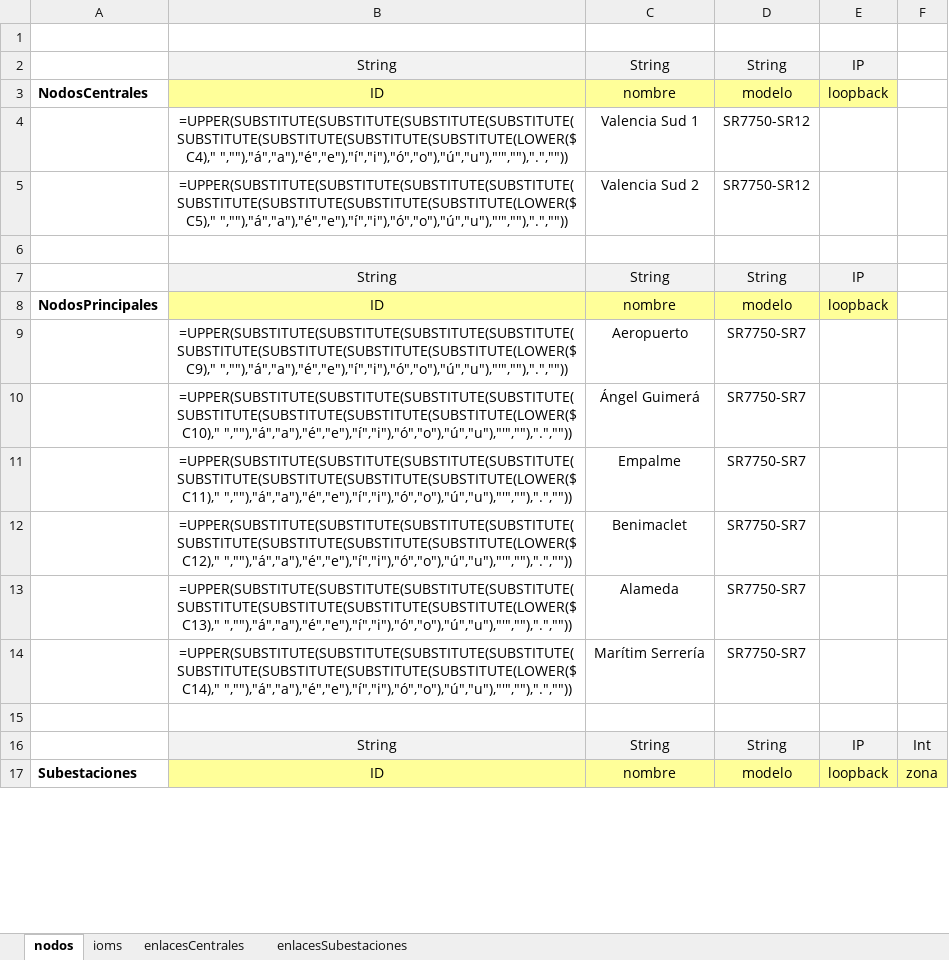
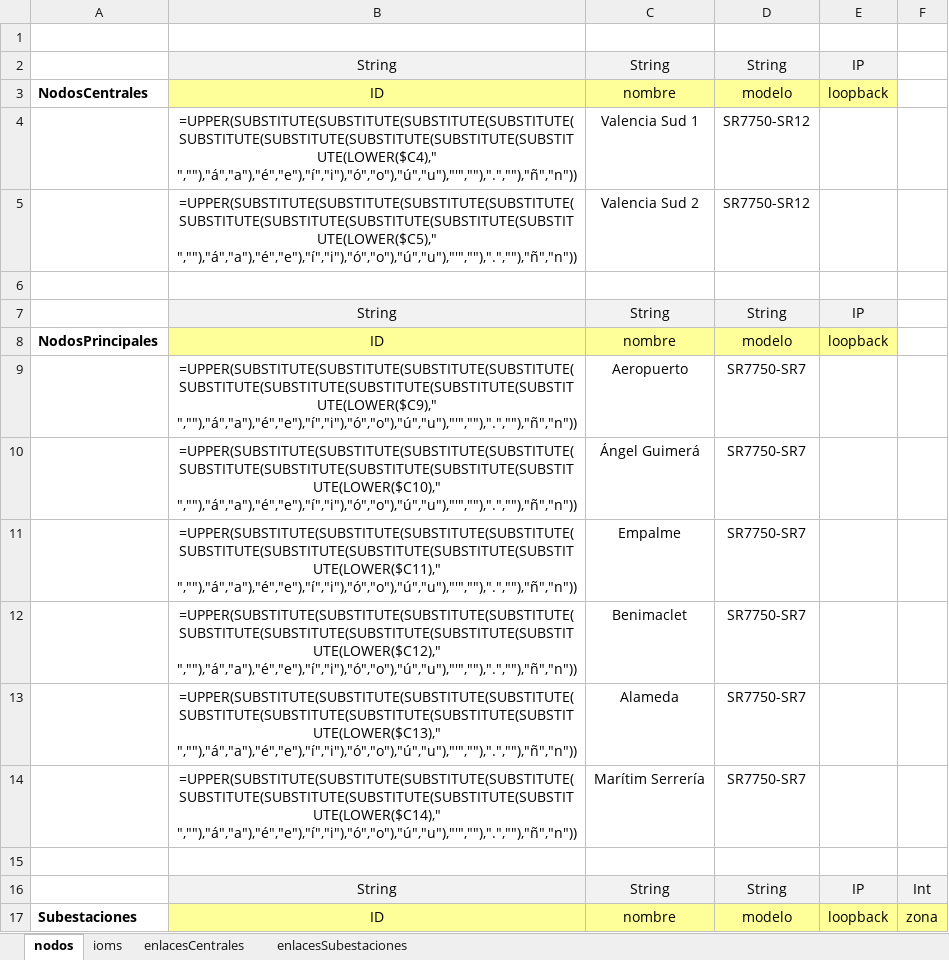
Before and after one commit to rjrivero/Plantillator, an Excel workbook: plantillator/ndata/datos.xlsx, sheet nodos, drawn as a sheet; only a part is shown; values as stored, in another font and other column widths than the file's, no borders; formulas are shown in place of their values; the diff covers the shown part only; the diff names each change by its address in the sheet, - before the commit and + after, or states it on an @@ line.

Commit message:
Lectura de datos funcionando.

```diff
--- a/plantillator/ndata/datos.xlsx (sheet nodos)
+++ b/plantillator/ndata/datos.xlsx (sheet nodos)
-B4: =UPPER(SUBSTITUTE(SUBSTITUTE(SUBSTITUTE(SUBSTITUTE(SUBSTITUTE(SUBSTITUTE(SUBSTITUTE(SUBSTITUTE(LOWER($C4)," ",""),"á","a"),"é","e"),"í","i"),"ó","o"),"ú","u"),"'",""),".",""))
+B4: =UPPER(SUBSTITUTE(SUBSTITUTE(SUBSTITUTE(SUBSTITUTE(SUBSTITUTE(SUBSTITUTE(SUBSTITUTE(SUBSTITUTE(SUBSTITUTE(LOWER($C4)," ",""),"á","a"),"é","e"),"í","i"),"ó","o"),"ú","u"),"'",""),".",""),"ñ","n"))
-B5: =UPPER(SUBSTITUTE(SUBSTITUTE(SUBSTITUTE(SUBSTITUTE(SUBSTITUTE(SUBSTITUTE(SUBSTITUTE(SUBSTITUTE(LOWER($C5)," ",""),"á","a"),"é","e"),"í","i"),"ó","o"),"ú","u"),"'",""),".",""))
+B5: =UPPER(SUBSTITUTE(SUBSTITUTE(SUBSTITUTE(SUBSTITUTE(SUBSTITUTE(SUBSTITUTE(SUBSTITUTE(SUBSTITUTE(SUBSTITUTE(LOWER($C5)," ",""),"á","a"),"é","e"),"í","i"),"ó","o"),"ú","u"),"'",""),".",""),"ñ","n"))
-B9: =UPPER(SUBSTITUTE(SUBSTITUTE(SUBSTITUTE(SUBSTITUTE(SUBSTITUTE(SUBSTITUTE(SUBSTITUTE(SUBSTITUTE(LOWER($C9)," ",""),"á","a"),"é","e"),"í","i"),"ó","o"),"ú","u"),"'",""),".",""))
+B9: =UPPER(SUBSTITUTE(SUBSTITUTE(SUBSTITUTE(SUBSTITUTE(SUBSTITUTE(SUBSTITUTE(SUBSTITUTE(SUBSTITUTE(SUBSTITUTE(LOWER($C9)," ",""),"á","a"),"é","e"),"í","i"),"ó","o"),"ú","u"),"'",""),".",""),"ñ","n"))
-B10: =UPPER(SUBSTITUTE(SUBSTITUTE(SUBSTITUTE(SUBSTITUTE(SUBSTITUTE(SUBSTITUTE(SUBSTITUTE(SUBSTITUTE(LOWER($C10)," ",""),"á","a"),"é","e"),"í","i"),"ó","o"),"ú","u"),"'",""),".",""))
+B10: =UPPER(SUBSTITUTE(SUBSTITUTE(SUBSTITUTE(SUBSTITUTE(SUBSTITUTE(SUBSTITUTE(SUBSTITUTE(SUBSTITUTE(SUBSTITUTE(LOWER($C10)," ",""),"á","a"),"é","e"),"í","i"),"ó","o"),"ú","u"),"'",""),".",""),"ñ","n"))
-B11: =UPPER(SUBSTITUTE(SUBSTITUTE(SUBSTITUTE(SUBSTITUTE(SUBSTITUTE(SUBSTITUTE(SUBSTITUTE(SUBSTITUTE(LOWER($C11)," ",""),"á","a"),"é","e"),"í","i"),"ó","o"),"ú","u"),"'",""),".",""))
+B11: =UPPER(SUBSTITUTE(SUBSTITUTE(SUBSTITUTE(SUBSTITUTE(SUBSTITUTE(SUBSTITUTE(SUBSTITUTE(SUBSTITUTE(SUBSTITUTE(LOWER($C11)," ",""),"á","a"),"é","e"),"í","i"),"ó","o"),"ú","u"),"'",""),".",""),"ñ","n"))
-B12: =UPPER(SUBSTITUTE(SUBSTITUTE(SUBSTITUTE(SUBSTITUTE(SUBSTITUTE(SUBSTITUTE(SUBSTITUTE(SUBSTITUTE(LOWER($C12)," ",""),"á","a"),"é","e"),"í","i"),"ó","o"),"ú","u"),"'",""),".",""))
+B12: =UPPER(SUBSTITUTE(SUBSTITUTE(SUBSTITUTE(SUBSTITUTE(SUBSTITUTE(SUBSTITUTE(SUBSTITUTE(SUBSTITUTE(SUBSTITUTE(LOWER($C12)," ",""),"á","a"),"é","e"),"í","i"),"ó","o"),"ú","u"),"'",""),".",""),"ñ","n"))
-B13: =UPPER(SUBSTITUTE(SUBSTITUTE(SUBSTITUTE(SUBSTITUTE(SUBSTITUTE(SUBSTITUTE(SUBSTITUTE(SUBSTITUTE(LOWER($C13)," ",""),"á","a"),"é","e"),"í","i"),"ó","o"),"ú","u"),"'",""),".",""))
+B13: =UPPER(SUBSTITUTE(SUBSTITUTE(SUBSTITUTE(SUBSTITUTE(SUBSTITUTE(SUBSTITUTE(SUBSTITUTE(SUBSTITUTE(SUBSTITUTE(LOWER($C13)," ",""),"á","a"),"é","e"),"í","i"),"ó","o"),"ú","u"),"'",""),".",""),"ñ","n"))
-B14: =UPPER(SUBSTITUTE(SUBSTITUTE(SUBSTITUTE(SUBSTITUTE(SUBSTITUTE(SUBSTITUTE(SUBSTITUTE(SUBSTITUTE(LOWER($C14)," ",""),"á","a"),"é","e"),"í","i"),"ó","o"),"ú","u"),"'",""),".",""))
+B14: =UPPER(SUBSTITUTE(SUBSTITUTE(SUBSTITUTE(SUBSTITUTE(SUBSTITUTE(SUBSTITUTE(SUBSTITUTE(SUBSTITUTE(SUBSTITUTE(LOWER($C14)," ",""),"á","a"),"é","e"),"í","i"),"ó","o"),"ú","u"),"'",""),".",""),"ñ","n"))
```
Also changed, not shown: 70 edited cells elsewhere in this sheet, 4 other files.
